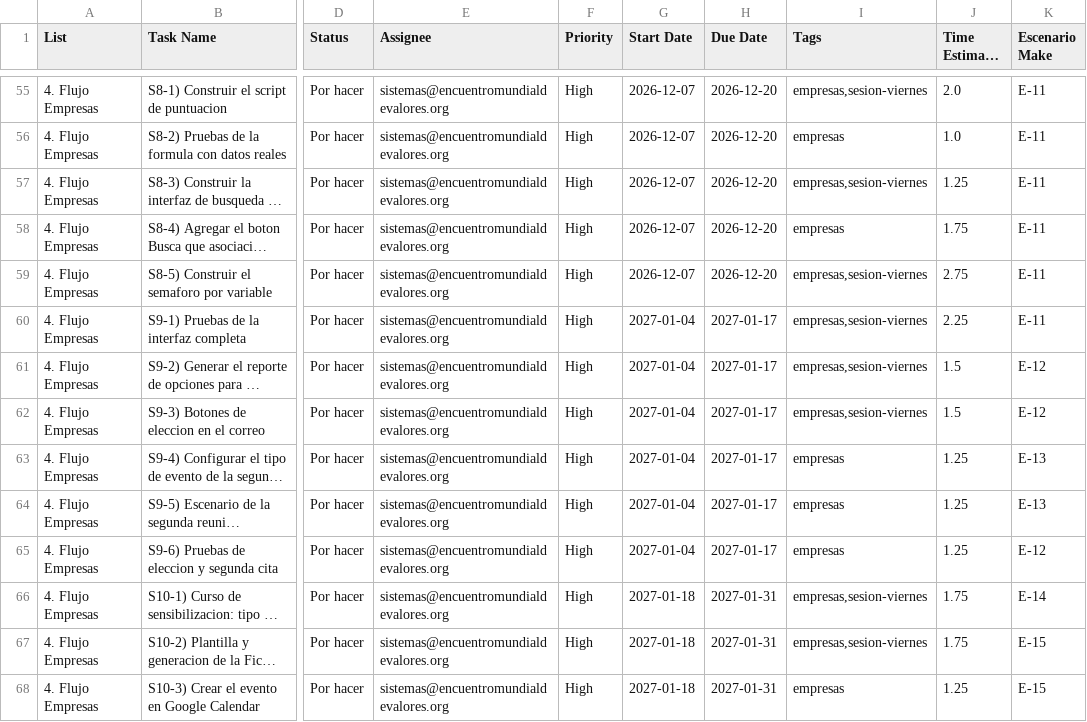
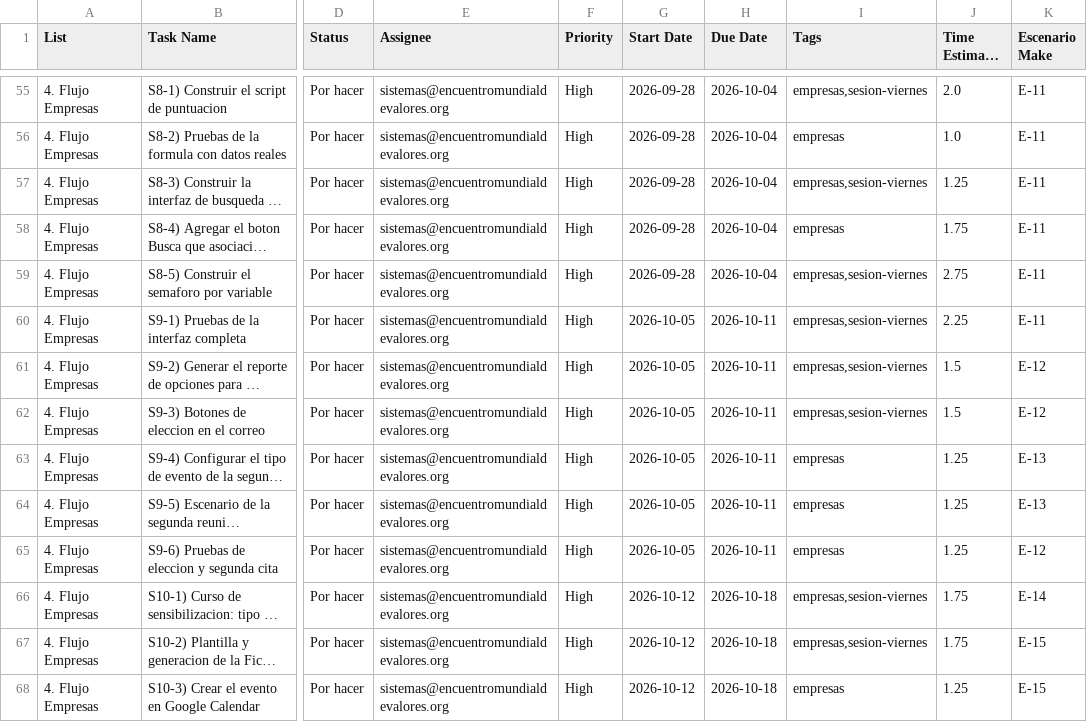
Before and after one commit to ethanPRS/ezer, a CSV file: clickup-ezer/sprints-empresas-import.csv, drawn as a sheet; only a part is shown, gaps mark what is left out; long unchanged cells end in …; the diff covers the shown part only; the diff names each change by its address in the sheet, - before the commit and + after, or states it on an @@ line.

```diff
--- a/clickup-ezer/sprints-empresas-import.csv
+++ b/clickup-ezer/sprints-empresas-import.csv
-G55:G59 (Start Date): 2026-12-07
+G55:G59 (Start Date): 2026-09-28
-H55:H59 (Due Date): 2026-12-20
+H55:H59 (Due Date): 2026-10-04
-G60:G65 (Start Date): 2027-01-04
+G60:G65 (Start Date): 2026-10-05
-H60:H65 (Due Date): 2027-01-17
+H60:H65 (Due Date): 2026-10-11
-G66:G68 (Start Date): 2027-01-18
+G66:G68 (Start Date): 2026-10-12
-H66:H68 (Due Date): 2027-01-31
+H66:H68 (Due Date): 2026-10-18
```
Also changed, not shown: 110 edited cells elsewhere in this file, 2 other files.
